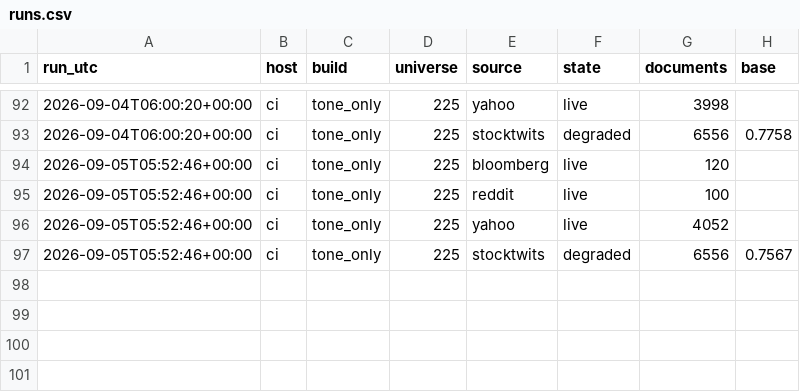
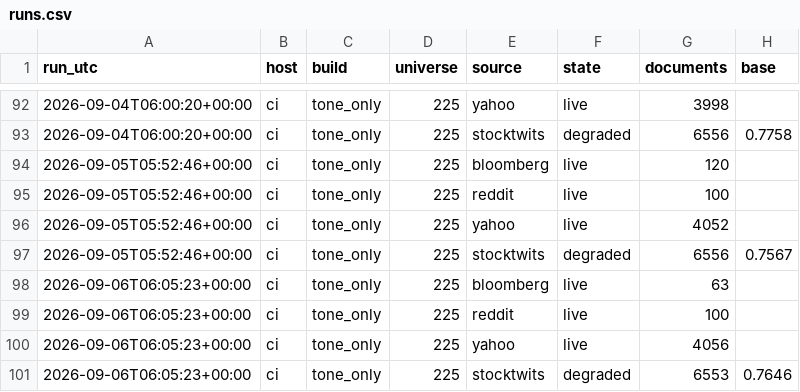
Before and after one commit to huthargrave-lang/MONAD-quant, a CSV file: data/tone_ledger/runs.csv, drawn as a sheet; only a part is shown, gaps mark what is left out; the diff names each change by its address in the sheet, - before the commit and + after, or states it on an @@ line.

```diff
--- a/data/tone_ledger/runs.csv
+++ b/data/tone_ledger/runs.csv
+row 98: 2026-09-06T06:05:23+00:00 | ci | tone_only | 225 | bloomberg | live | 63
+row 99: 2026-09-06T06:05:23+00:00 | ci | tone_only | 225 | reddit | live | 100
+row 100: 2026-09-06T06:05:23+00:00 | ci | tone_only | 225 | yahoo | live | 4056
+row 101: 2026-09-06T06:05:23+00:00 | ci | tone_only | 225 | stocktwits | degraded | 6553 | 0.7646
```
Also changed, not shown: 1 other file.
